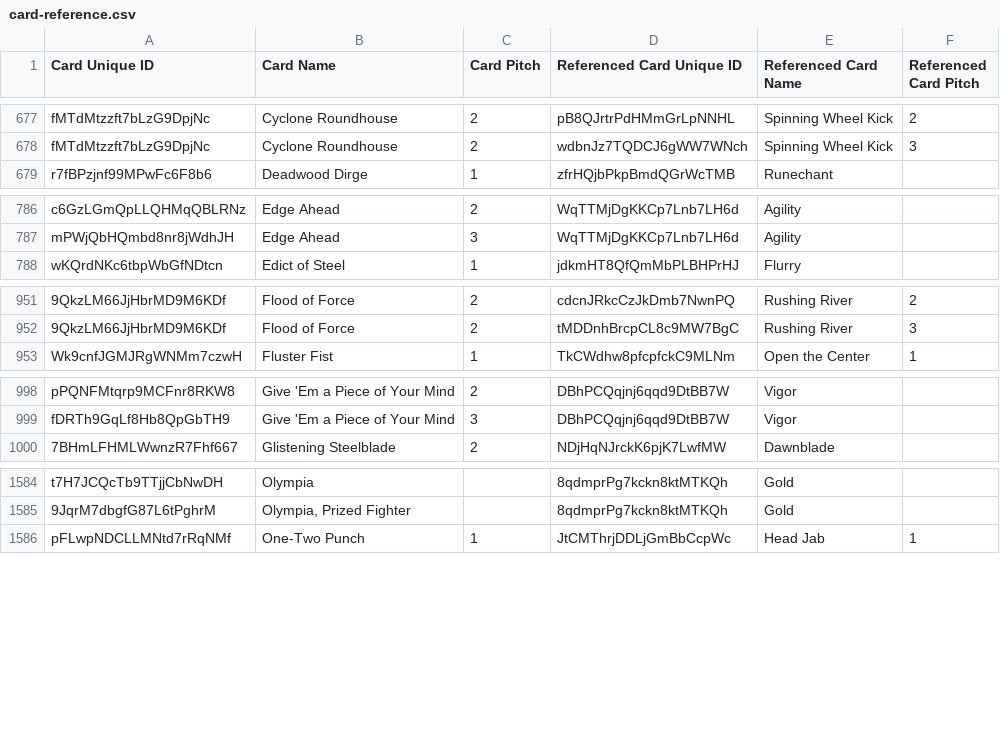
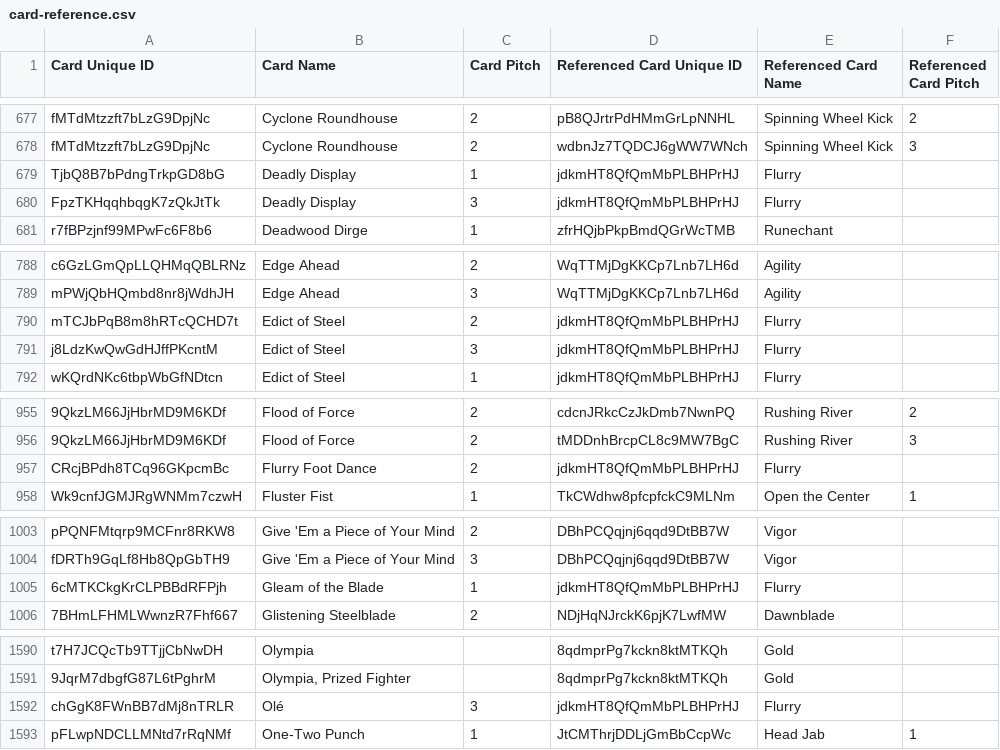
Before and after one commit to oliger/flesh-and-blood-cards, a CSV file: csvs/english/card-reference.csv, drawn as a sheet; only a part is shown, gaps mark what is left out; the diff covers the shown part only; the diff names each change by its address in the sheet, - before the commit and + after, or states it on an @@ line.

Commit message:
- Added remaining card data for AHA cards - Added remaining printing data for AHA003-AHA011 and AHA013-AHA026 - Added remaining image data for AHA003-AHA011 and AHA013-AHA026

```diff
--- a/csvs/english/card-reference.csv
+++ b/csvs/english/card-reference.csv
+row 679: TjbQ8B7bPdngTrkpGD8bG | Deadly Display | 1 | jdkmHT8QfQmMbPLBHPrHJ | Flurry
+row 680: FpzTKHqqhbqgK7zQkJtTk | Deadly Display | 3 | jdkmHT8QfQmMbPLBHPrHJ | Flurry
+row 790: mTCJbPqB8m8hRTcQCHD7t | Edict of Steel | 2 | jdkmHT8QfQmMbPLBHPrHJ | Flurry
+row 791: j8LdzKwQwGdHJffPKcntM | Edict of Steel | 3 | jdkmHT8QfQmMbPLBHPrHJ | Flurry
+row 957: CRcjBPdh8TCq96GKpcmBc | Flurry Foot Dance | 2 | jdkmHT8QfQmMbPLBHPrHJ | Flurry
+row 1005: 6cMTKCkgKrCLPBBdRFPjh | Gleam of the Blade | 1 | jdkmHT8QfQmMbPLBHPrHJ | Flurry
+row 1592: chGgK8FWnBB7dMj8nTRLR | Olé | 3 | jdkmHT8QfQmMbPLBHPrHJ | Flurry
```
Also changed, not shown: 4 added rows elsewhere in this file, csvs/english/artist.csv, 7 other files.
